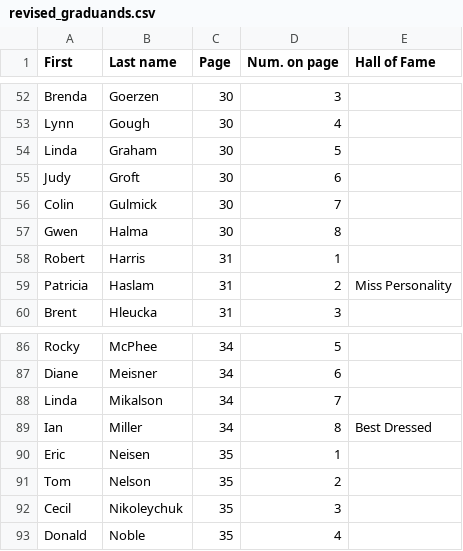
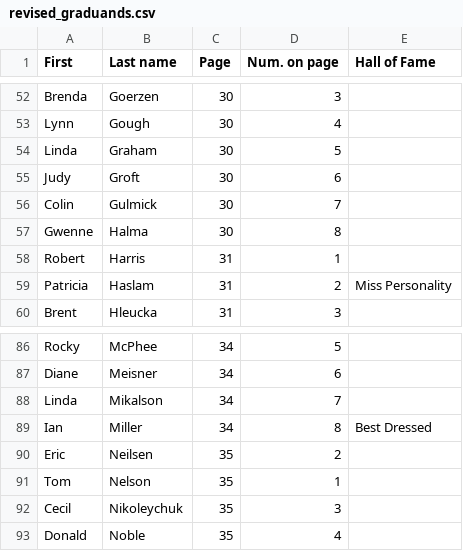
Before and after one commit to b1conrad/wrmyers1968, a CSV file: revised_graduands.csv, drawn as a sheet; only a part is shown, gaps mark what is left out; the diff covers the shown part only.

```diff
--- a/revised_graduands.csv
+++ b/revised_graduands.csv
@@ -56,3 +56,3 @@ Judy,Groft,30,6,
 Colin,Gulmick,30,7,
-Gwen,Halma,30,8,
+Gwenne,Halma,30,8,
 Robert,Harris,31,1,
@@ -89,4 +89,4 @@ Linda,Mikalson,34,7,
 Ian,Miller,34,8,Best Dressed
-Eric,Neisen,35,1,
-Tom,Nelson,35,2,
+Eric,Neilsen,35,2,
+Tom,Nelson,35,1,
 Cecil,Nikoleychuk,35,3,
```
Also changed, not shown: 24 edited cells elsewhere in this file.
